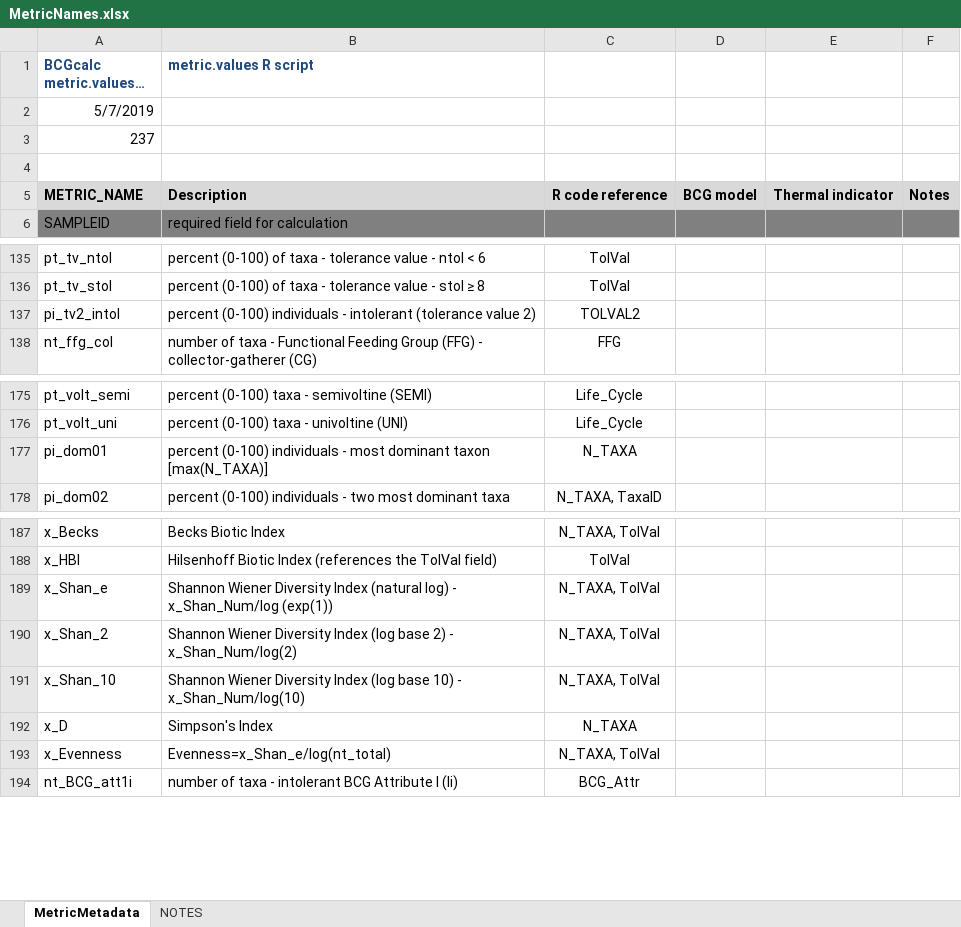
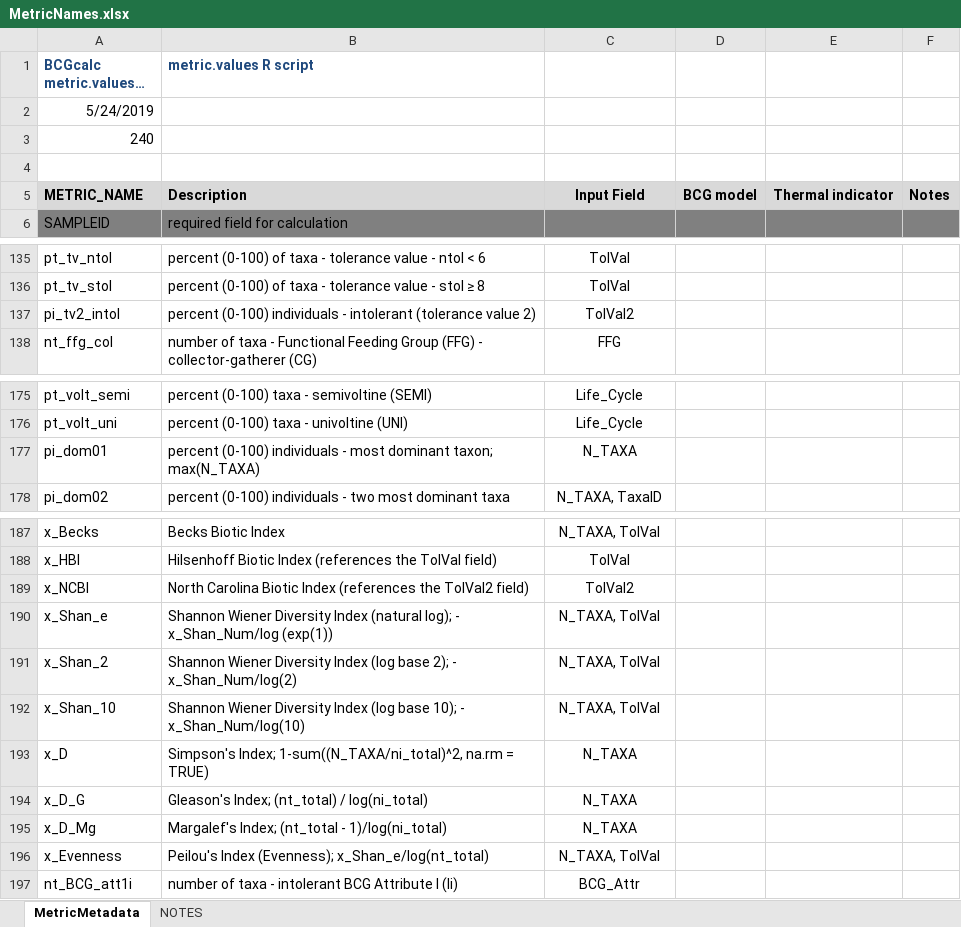
Before and after one commit to leppott/BioMonTools, an Excel workbook: inst/extdata/MetricNames.xlsx, sheet MetricMetadata, drawn as a sheet; only a part is shown, gaps mark what is left out; long unchanged cells end in …; values as stored, in another font and other column widths than the file's, no borders; addresses are those after the commit; the diff names each change by its address in the sheet, - before the commit and + after, or states it on an @@ line.

Commit message:
v0.3.0.9019
Additional metrics to metric.values, Issue #3

```diff
--- a/inst/extdata/MetricNames.xlsx (sheet MetricMetadata)
+++ b/inst/extdata/MetricNames.xlsx (sheet MetricMetadata)
-A2 (BCGcalc metric.values() output): 5/7/2019
+A2 (BCGcalc metric.values() output): 5/24/2019
-A3 (BCGcalc metric.values() output): 237
+A3 (BCGcalc metric.values() output): 240
-C5: R code reference
+C5: Input Field
-C137: TOLVAL2
+C137: TolVal2
-B177 (metric.values R script): …most dominant taxon [max(N_TAXA)]
+B177 (metric.values R script): …most dominant taxon; max(N_TAXA)
+row 189: x_NCBI | North Carolina Biotic Index (references the TolVal2 field) | TolVal2
-B190 (metric.values R script): …Index (natural log) - x_Shan_Num/log…
+B190 (metric.values R script): …Index (natural log); - x_Shan_Num/log…
-B191 (metric.values R script): …(log base 2) - x_Shan_Num/log(2)
+B191 (metric.values R script): …(log base 2); - x_Shan_Num/log(2)
-B192 (metric.values R script): …(log base 10) - x_Shan_Num/log(10)
+B192 (metric.values R script): …(log base 10); - x_Shan_Num/log(10)
-B193 (metric.values R script): Simpson's Index
+B193 (metric.values R script): Simpson's Index; 1-sum((N_TAXA/ni_total)^2, na.rm = TRUE)
+row 194: x_D_G | Gleason's Index; (nt_total) / log(ni_total) | N_TAXA
+row 195: x_D_Mg | Margalef's Index; (nt_total - 1)/log(ni_total) | N_TAXA
-B196 (metric.values R script): Evenness=x_Shan_e/log(nt_total)
+B196 (metric.values R script): Peilou's Index (Evenness); x_Shan_e/log(nt_total)
```
Also changed, not shown: sheet NOTES, 5 other files.
